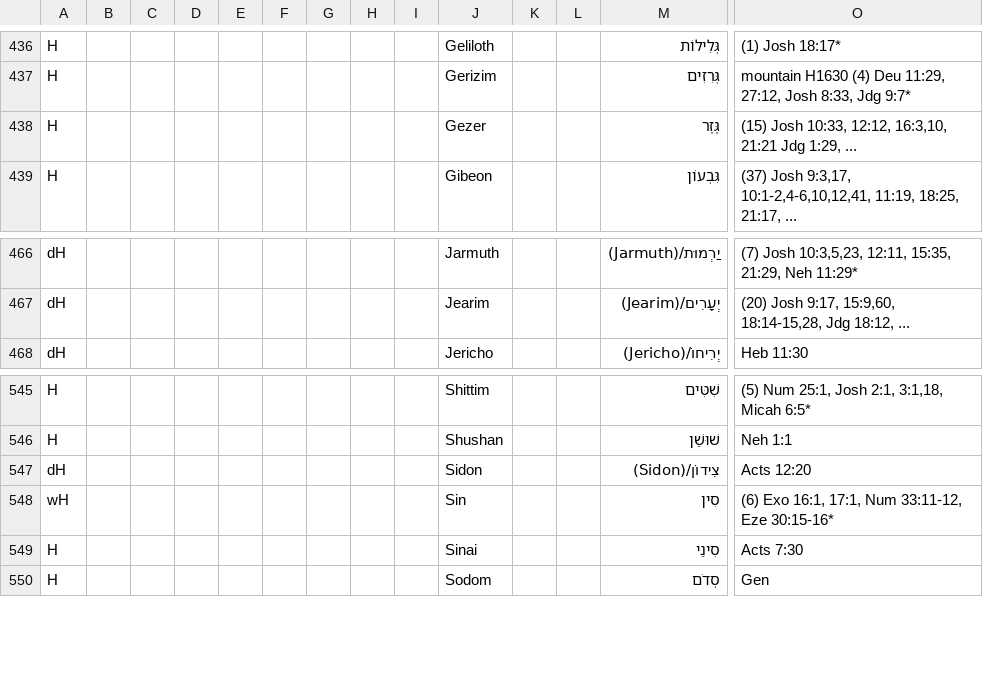
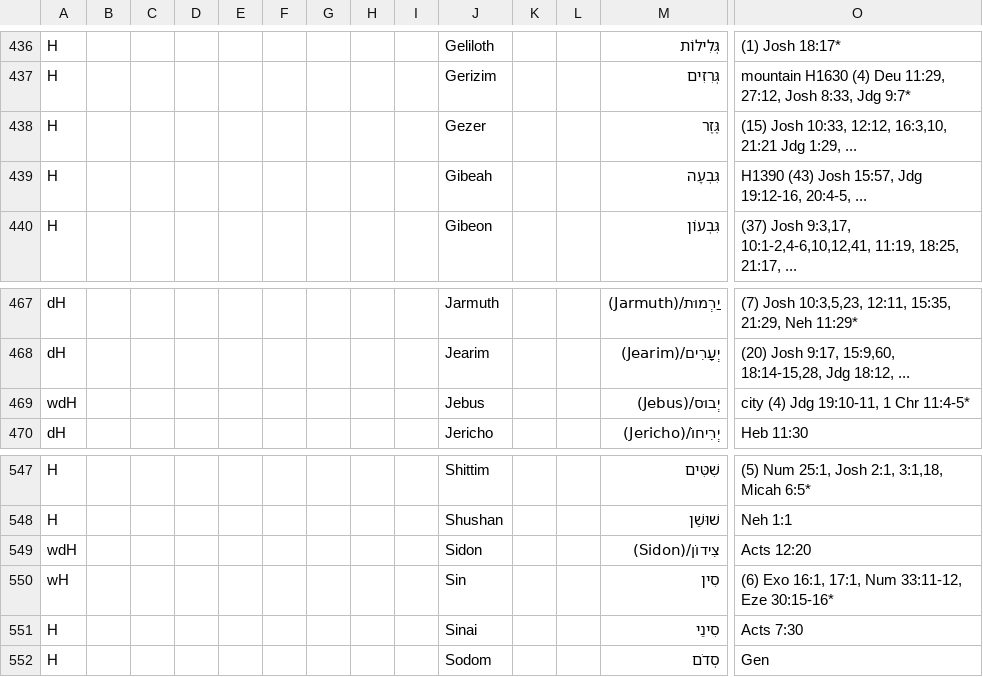
Before and after one commit to Freely-Given-org/OpenEnglishTranslation--OET, a TSV file: scripts/ScriptedOTUpdates/restoreNames.commandTable.tsv, drawn as a sheet; only a part is shown, gaps mark what is left out; addresses are those after the commit; rows hold the shown columns only; the diff names each change by its address in the sheet, - before the commit and + after, or states it on an @@ line.

```diff
--- a/scripts/ScriptedOTUpdates/restoreNames.commandTable.tsv
+++ b/scripts/ScriptedOTUpdates/restoreNames.commandTable.tsv
+row 439: H |  |  |  |  |  |  |  |  | Gibeah |  |  | גִּבְעָה | H1390 (43) Josh 15:57, Jdg 19:12-16, 20:4-5, ...
+row 469: wdH |  |  |  |  |  |  |  |  | Jebus |  |  | יְבוּס/(Jebus) | city (4) Jdg 19:10-11, 1 Chr 11:4-5*
-A549: dH
+A549: wdH
```
Also changed, not shown: 1 other file.
